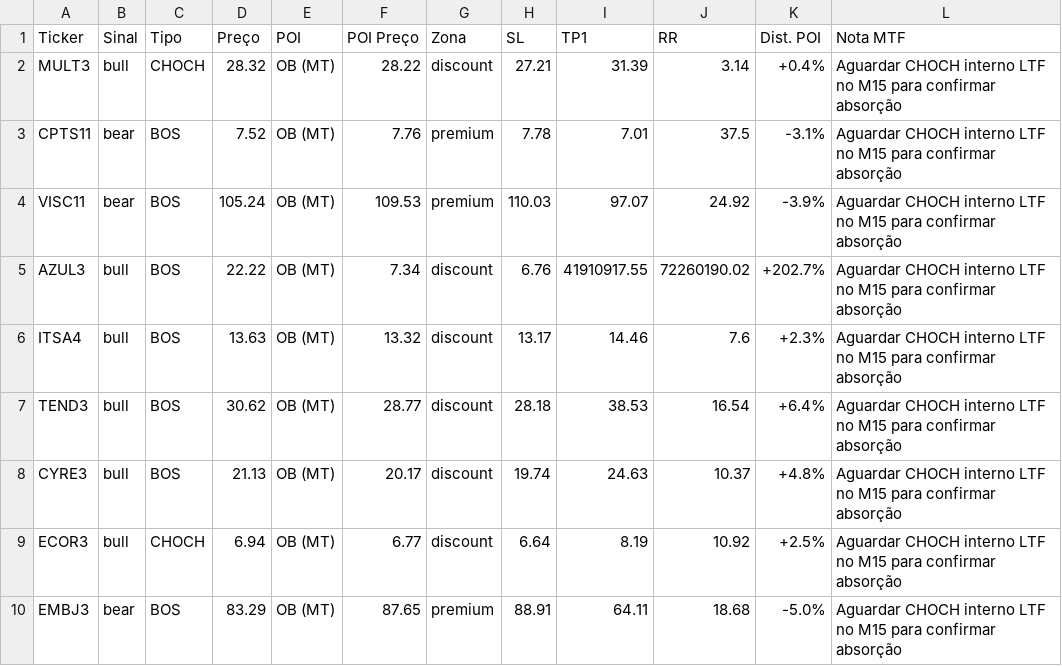
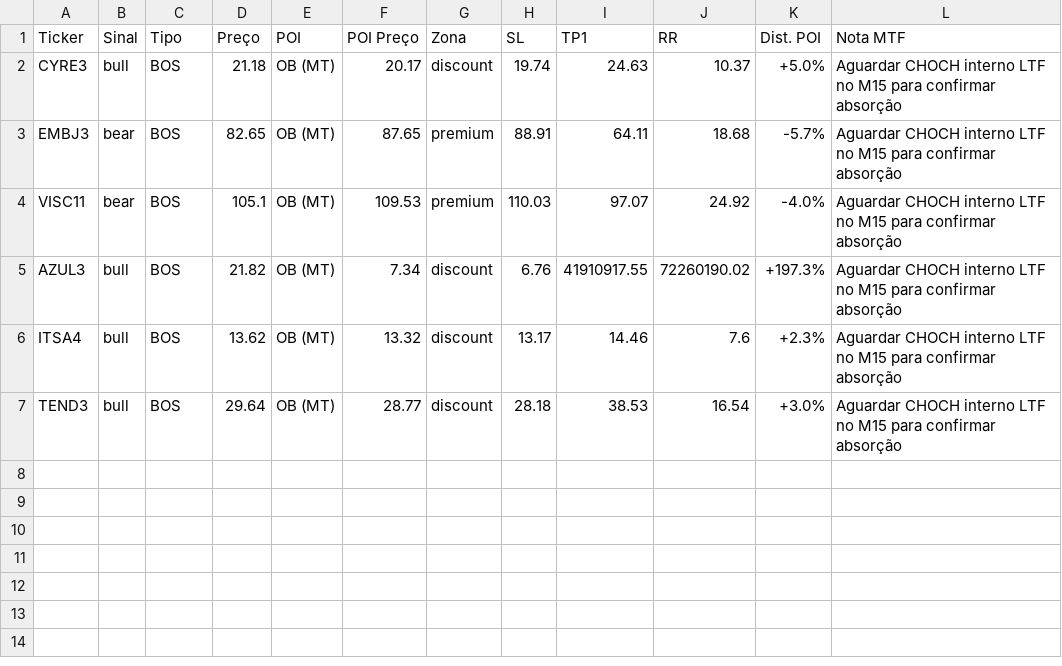
Before and after one commit to julianimmj/SMC-v3.0, a CSV file: latest_scan.csv, drawn as a sheet.

Commit message:
bot: upload resultados diarios [skip ci]

```diff
--- a/latest_scan.csv
+++ b/latest_scan.csv
@@ -1,10 +1,7 @@
 Ticker,Sinal,Tipo,Preço,POI,POI Preço,Zona,SL,TP1,RR,Dist. POI,Nota MTF
-MULT3,bull,CHOCH,28.32,OB (MT),28.22,discount,27.21,31.39,3.14,+0.4%,Aguardar CHOCH interno LTF no M15 para confirmar absorção
-CPTS11,bear,BOS,7.52,OB (MT),7.76,premium,7.78,7.01,37.5,-3.1%,Aguardar CHOCH interno LTF no M15 para confirmar absorção
-VISC11,bear,BOS,105.24,OB (MT),109.53,premium,110.03,97.07,24.92,-3.9%,Aguardar CHOCH interno LTF no M15 para confirmar absorção
-AZUL3,bull,BOS,22.22,OB (MT),7.34,discount,6.76,41910917.55,72260190.02,+202.7%,Aguardar CHOCH interno LTF no M15 para confirmar absorção
-ITSA4,bull,BOS,13.63,OB (MT),13.32,discount,13.17,14.46,7.6,+2.3%,Aguardar CHOCH interno LTF no M15 para confirmar absorção
-TEND3,bull,BOS,30.62,OB (MT),28.77,discount,28.18,38.53,16.54,+6.4%,Aguardar CHOCH interno LTF no M15 para confirmar absorção
-CYRE3,bull,BOS,21.13,OB (MT),20.17,discount,19.74,24.63,10.37,+4.8%,Aguardar CHOCH interno LTF no M15 para confirmar absorção
-ECOR3,bull,CHOCH,6.94,OB (MT),6.77,discount,6.64,8.19,10.92,+2.5%,Aguardar CHOCH interno LTF no M15 para confirmar absorção
-EMBJ3,bear,BOS,83.29,OB (MT),87.65,premium,88.91,64.11,18.68,-5.0%,Aguardar CHOCH interno LTF no M15 para confirmar absorção
+CYRE3,bull,BOS,21.18,OB (MT),20.17,discount,19.74,24.63,10.37,+5.0%,Aguardar CHOCH interno LTF no M15 para confirmar absorção
+EMBJ3,bear,BOS,82.65,OB (MT),87.65,premium,88.91,64.11,18.68,-5.7%,Aguardar CHOCH interno LTF no M15 para confirmar absorção
+VISC11,bear,BOS,105.1,OB (MT),109.53,premium,110.03,97.07,24.92,-4.0%,Aguardar CHOCH interno LTF no M15 para confirmar absorção
+AZUL3,bull,BOS,21.82,OB (MT),7.34,discount,6.76,41910917.55,72260190.02,+197.3%,Aguardar CHOCH interno LTF no M15 para confirmar absorção
+ITSA4,bull,BOS,13.62,OB (MT),13.32,discount,13.17,14.46,7.6,+2.3%,Aguardar CHOCH interno LTF no M15 para confirmar absorção
+TEND3,bull,BOS,29.64,OB (MT),28.77,discount,28.18,38.53,16.54,+3.0%,Aguardar CHOCH interno LTF no M15 para confirmar absorção
```
